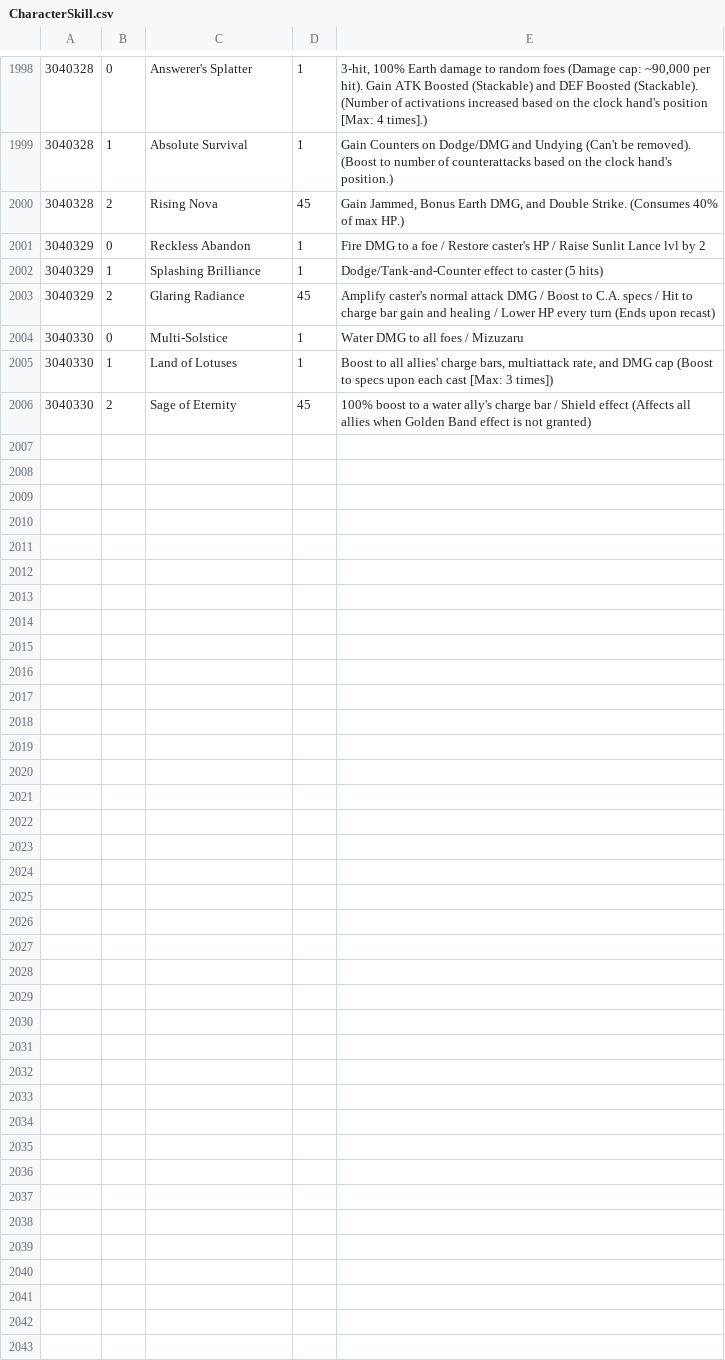
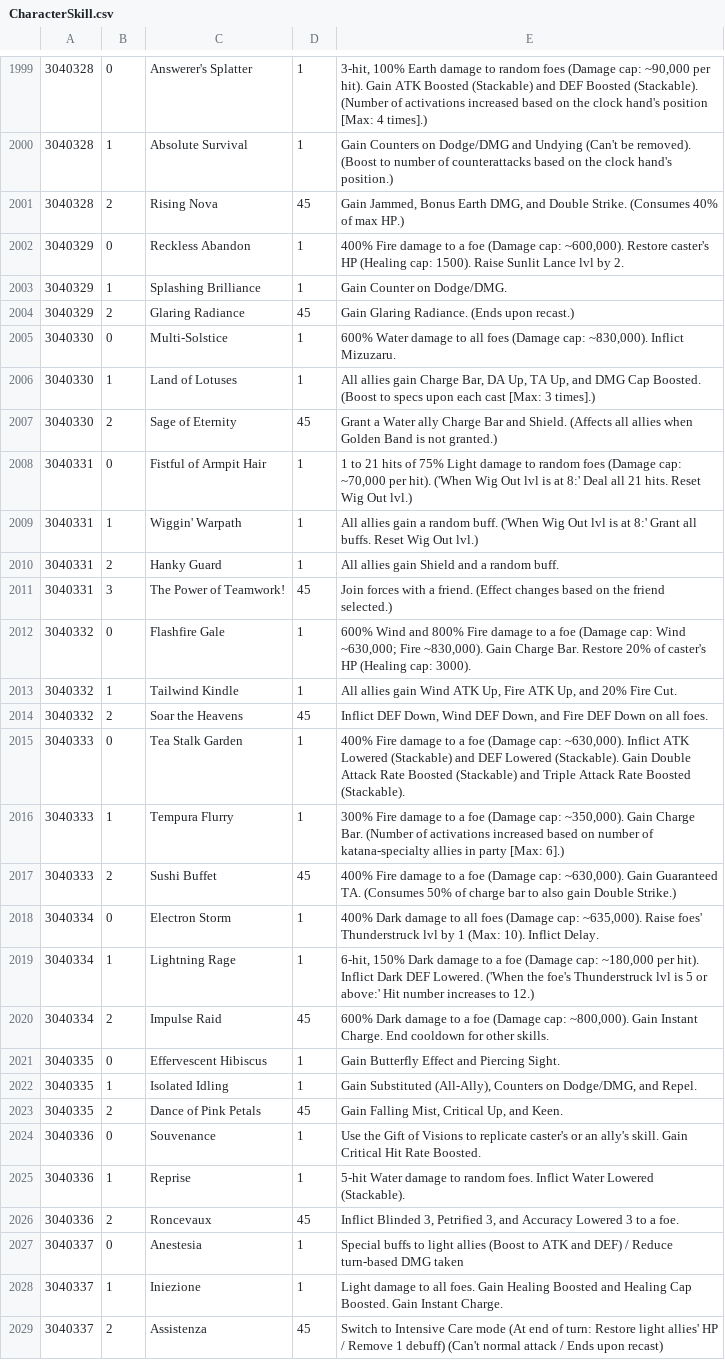
Before and after one commit to Minimalist3/GranblueParty, a CSV file: WikiParser/db/CharacterSkill.csv, drawn as a sheet; only a part is shown, gaps mark what is left out; the diff covers the shown part only.

```diff
--- a/WikiParser/db/CharacterSkill.csv
+++ b/WikiParser/db/CharacterSkill.csv
@@ -2000,7 +2001,29 @@
 3040328	2	Rising Nova	45	Gain Jammed, Bonus Earth DMG, and Double Strike. (Consumes 40% of max HP.)
-3040329	0	Reckless Abandon	1	Fire DMG to a foe / Restore caster's HP / Raise Sunlit Lance lvl by 2
-3040329	1	Splashing Brilliance	1	Dodge/Tank-and-Counter effect to caster (5 hits)
-3040329	2	Glaring Radiance	45	Amplify caster's normal attack DMG / Boost to C.A. specs / Hit to charge bar gain and healing / Lower HP every turn (Ends upon recast)
-3040330	0	Multi-Solstice	1	Water DMG to all foes / Mizuzaru
-3040330	1	Land of Lotuses	1	Boost to all allies' charge bars, multiattack rate, and DMG cap (Boost to specs upon each cast [Max: 3 times])
-3040330	2	Sage of Eternity	45	100% boost to a water ally's charge bar / Shield effect (Affects all allies when Golden Band effect is not granted)
+3040329	0	Reckless Abandon	1	400% Fire damage to a foe (Damage cap: ~600,000). Restore caster's HP (Healing cap: 1500). Raise Sunlit Lance lvl by 2.
+3040329	1	Splashing Brilliance	1	Gain Counter on Dodge/DMG.
+3040329	2	Glaring Radiance	45	Gain Glaring Radiance. (Ends upon recast.)
+3040330	0	Multi-Solstice	1	600% Water damage to all foes (Damage cap: ~830,000). Inflict Mizuzaru.
+3040330	1	Land of Lotuses	1	All allies gain Charge Bar, DA Up, TA Up, and DMG Cap Boosted. (Boost to specs upon each cast [Max: 3 times].)
+3040330	2	Sage of Eternity	45	Grant a Water ally Charge Bar and Shield. (Affects all allies when Golden Band is not granted.)
+3040331	0	Fistful of Armpit Hair	1	1 to 21 hits of 75% Light damage to random foes (Damage cap: ~70,000 per hit). ('When Wig Out lvl is at 8:' Deal all 21 hits. Reset Wig Out lvl.)
+3040331	1	Wiggin' Warpath	1	All allies gain a random buff. ('When Wig Out lvl is at 8:' Grant all buffs. Reset Wig Out lvl.)
+3040331	2	Hanky Guard	1	All allies gain Shield and a random buff.
+3040331	3	The Power of Teamwork!	45	Join forces with a friend. (Effect changes based on the friend selected.)
+3040332	0	Flashfire Gale	1	600% Wind and 800% Fire damage to a foe (Damage cap: Wind ~630,000; Fire ~830,000). Gain Charge Bar. Restore 20% of caster's HP (Healing cap: 3000).
+3040332	1	Tailwind Kindle	1	All allies gain Wind ATK Up, Fire ATK Up, and 20% Fire Cut.
+3040332	2	Soar the Heavens	45	Inflict DEF Down, Wind DEF Down, and Fire DEF Down on all foes.
+3040333	0	Tea Stalk Garden	1	400% Fire damage to a foe (Damage cap: ~630,000). Inflict ATK Lowered (Stackable) and DEF Lowered (Stackable). Gain Double Attack Rate Boosted (Stackable) and Triple Attack Rate Boosted (Stackable).
+3040333	1	Tempura Flurry	1	300% Fire damage to a foe (Damage cap: ~350,000). Gain Charge Bar. (Number of activations increased based on number of katana-specialty allies in party [Max: 6].)
+3040333	2	Sushi Buffet	45	400% Fire damage to a foe (Damage cap: ~630,000). Gain Guaranteed TA. (Consumes 50% of charge bar to also gain Double Strike.)
+3040334	0	Electron Storm	1	400% Dark damage to all foes (Damage cap: ~635,000). Raise foes' Thunderstruck lvl by 1 (Max: 10). Inflict Delay.
+3040334	1	Lightning Rage	1	6-hit, 150% Dark damage to a foe (Damage cap: ~180,000 per hit). Inflict Dark DEF Lowered. ('When the foe's Thunderstruck lvl is 5 or above:' Hit number increases to 12.)
+3040334	2	Impulse Raid	45	600% Dark damage to a foe (Damage cap: ~800,000). Gain Instant Charge. End cooldown for other skills.
+3040335	0	Effervescent Hibiscus	1	Gain Butterfly Effect and Piercing Sight.
+3040335	1	Isolated Idling	1	Gain Substituted (All-Ally), Counters on Dodge/DMG, and Repel.
+3040335	2	Dance of Pink Petals	45	Gain Falling Mist, Critical Up, and Keen.
+3040336	0	Souvenance	1	Use the Gift of Visions to replicate caster's or an ally's skill. Gain Critical Hit Rate Boosted.
+3040336	1	Reprise	1	5-hit Water damage to random foes. Inflict Water Lowered (Stackable).
+3040336	2	Roncevaux	45	Inflict Blinded 3, Petrified 3, and Accuracy Lowered 3 to a foe.
+3040337	0	Anestesia	1	Special buffs to light allies (Boost to ATK and DEF) / Reduce turn-based DMG taken
+3040337	1	Iniezione	1	Light damage to all foes. Gain Healing Boosted and Healing Cap Boosted. Gain Instant Charge.
+3040337	2	Assistenza	45	Switch to Intensive Care mode (At end of turn: Restore light allies' HP / Remove 1 debuff) (Can't normal attack / Ends upon recast)
```
Also changed, not shown: 1 added row and 48 edited cells elsewhere in this file, WikiParser/db/CharacterOugi.csv, WikiParser/db/Weapon.csv, 32 other files.
